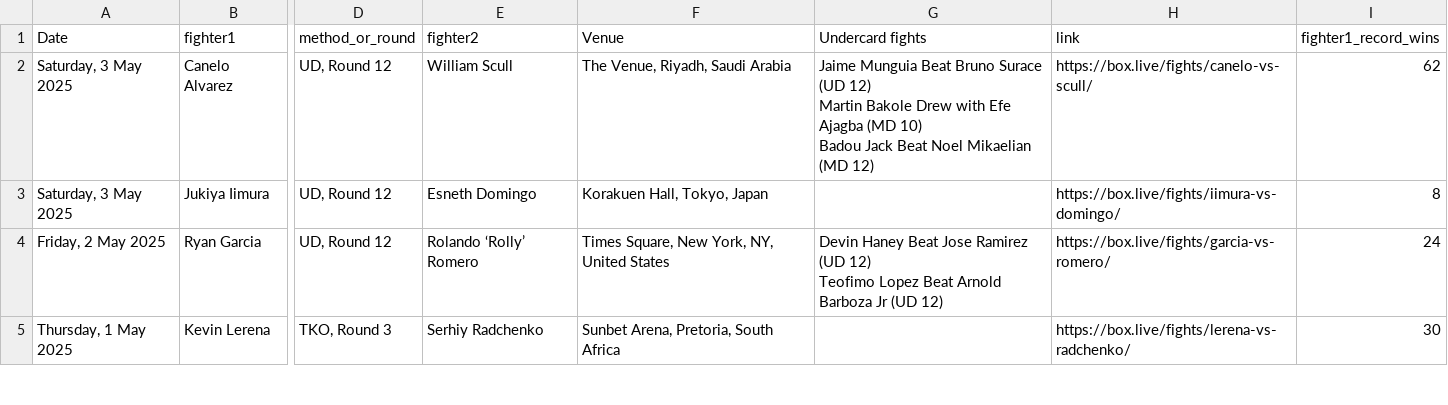
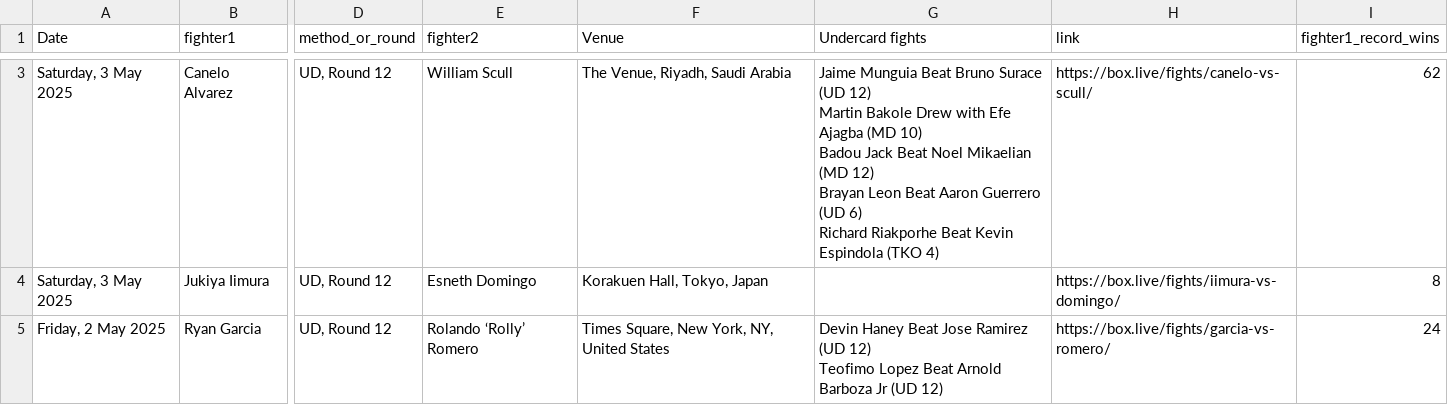
Before and after one commit to zxrtz/Machine-Learning-Project-with-AWS-Deployment, a CSV file: fight_data.csv, drawn as a sheet; only a part is shown, gaps mark what is left out; the shorter side is filled out with more unchanged rows; addresses are those after the commit; ↵ is a line break in a cell; the diff covers the shown part only; the diff names each change by its address in the sheet, - before the commit and + after, or states it on an @@ line.

Commit message:
corrected fight data appending for locality + AWS, added basic data backup to ML model

```diff
--- a/fight_data.csv
+++ b/fight_data.csv
-G3 (Undercard fights): …(MD 12)
+G3 (Undercard fights): …(MD 12) ↵ Brayan Leon Beat Aaron Guerrero (UD 6) ↵ Richard Riakporhe Beat Kevin Espindola (TKO 4)
```
Also changed, not shown: 1 added row and 1 removed row elsewhere in this file, 3 other files.
